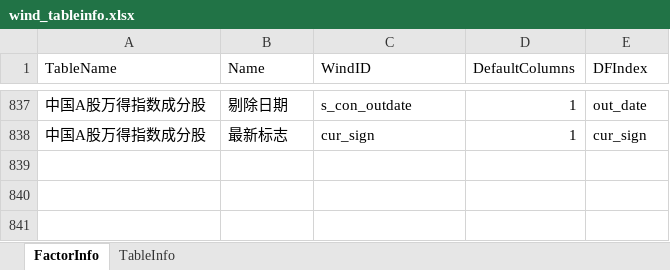
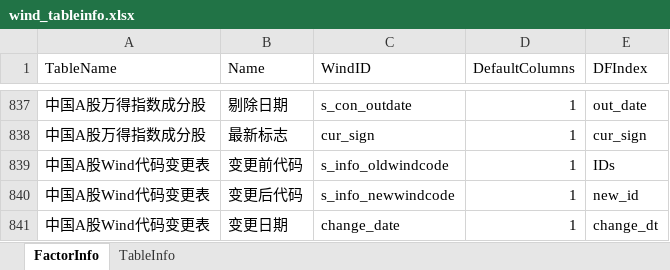
Before and after one commit to wanhanwan/Packages, an Excel workbook: FactorLib/resource/wind_tableinfo.xlsx, sheet FactorInfo, drawn as a sheet; only a part is shown, gaps mark what is left out; values as stored, in another font and other column widths than the file's, no borders; the diff names each change by its address in the sheet, - before the commit and + after, or states it on an @@ line.

```diff
--- a/FactorLib/resource/wind_tableinfo.xlsx (sheet FactorInfo)
+++ b/FactorLib/resource/wind_tableinfo.xlsx (sheet FactorInfo)
+row 839: 中国A股Wind代码变更表 | 变更前代码 | s_info_oldwindcode | 1 | IDs
+row 840: 中国A股Wind代码变更表 | 变更后代码 | s_info_newwindcode | 1 | new_id
+row 841: 中国A股Wind代码变更表 | 变更日期 | change_date | 1 | change_dt
```
Also changed, not shown: sheet TableInfo, 8 other files.
